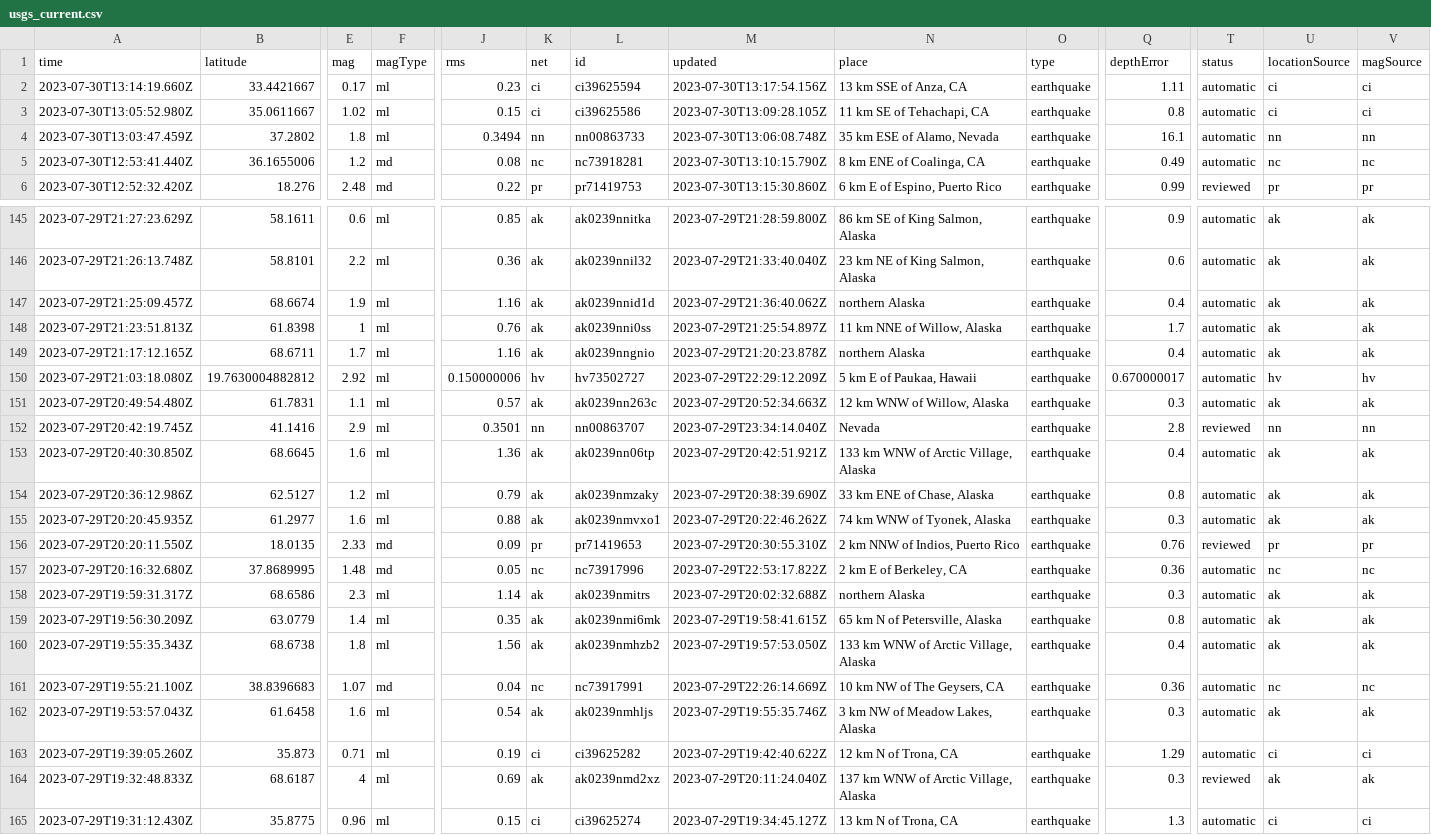
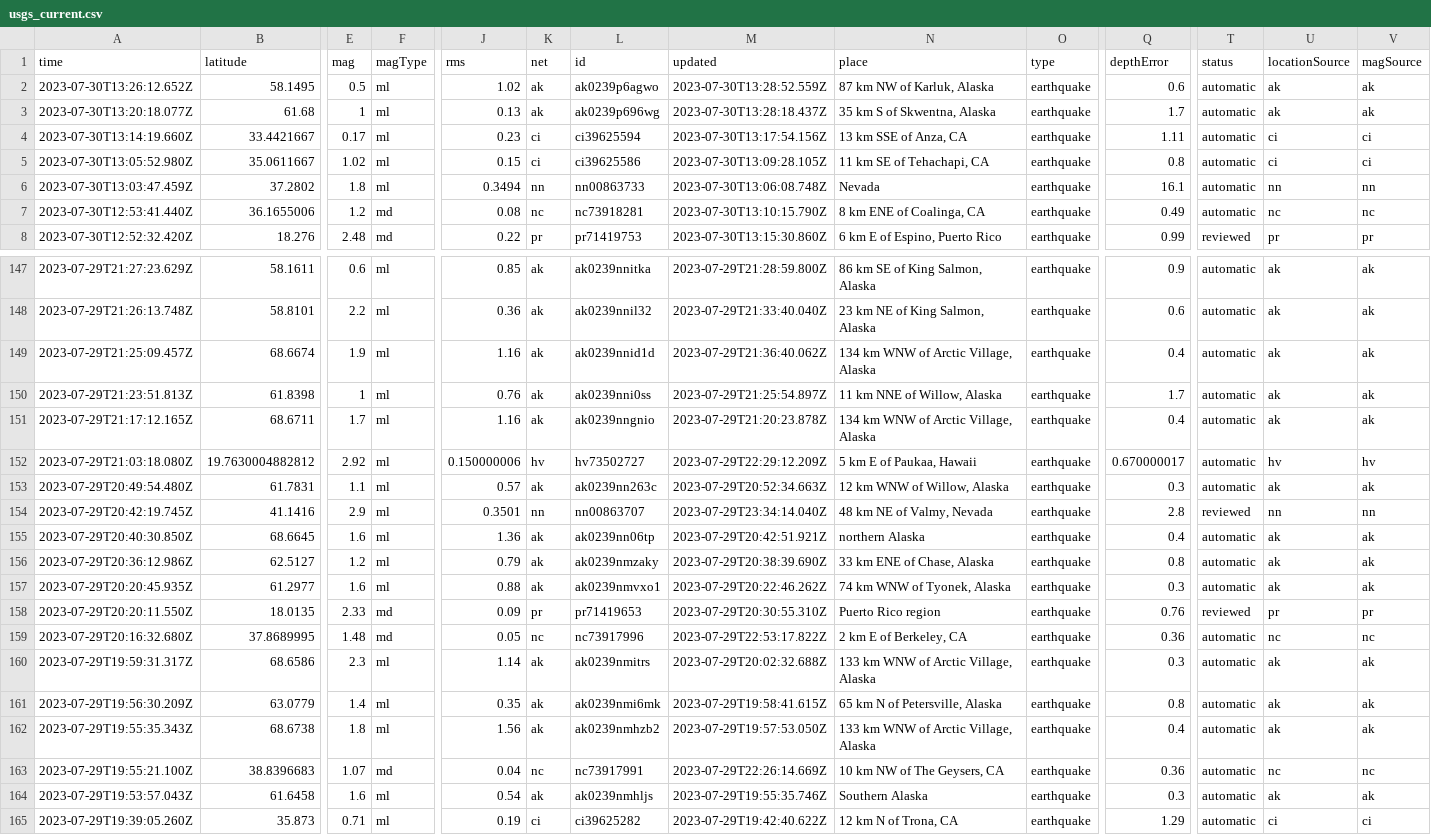
Before and after one commit to sabrinamochi/github-actions, a CSV file: usgs_current.csv, drawn as a sheet; only a part is shown, gaps mark what is left out; the shorter side is filled out with more unchanged rows; addresses are those after the commit; rows hold the shown columns only; the diff covers the shown part only; the diff names each change by its address in the sheet, - before the commit and + after, or states it on an @@ line.

```diff
--- a/usgs_current.csv
+++ b/usgs_current.csv
+row 2: 2023-07-30T13:26:12.652Z | 58.1495 | 0.5 | ml | 1.02 | ak | ak0239p6agwo | 2023-07-30T13:28:52.559Z | 87 km NW of Karluk, Alaska | earthquake | 0.6 | automatic | ak | ak
+row 3: 2023-07-30T13:20:18.077Z | 61.68 | 1 | ml | 0.13 | ak | ak0239p696wg | 2023-07-30T13:28:18.437Z | 35 km S of Skwentna, Alaska | earthquake | 1.7 | automatic | ak | ak
-N6 (place): 35 km ESE of Alamo, Nevada
+N6 (place): Nevada
-N149 (place): northern Alaska
+N149 (place): 134 km WNW of Arctic Village, Alaska
-N151 (place): northern Alaska
+N151 (place): 134 km WNW of Arctic Village, Alaska
-N154 (place): Nevada
+N154 (place): 48 km NE of Valmy, Nevada
-N155 (place): 133 km WNW of Arctic Village, Alaska
+N155 (place): northern Alaska
-N158 (place): 2 km NNW of Indios, Puerto Rico
+N158 (place): Puerto Rico region
-N160 (place): northern Alaska
+N160 (place): 133 km WNW of Arctic Village, Alaska
-N164 (place): 3 km NW of Meadow Lakes, Alaska
+N164 (place): Southern Alaska
```
Also changed, not shown: 22 edited cells elsewhere in this file.
